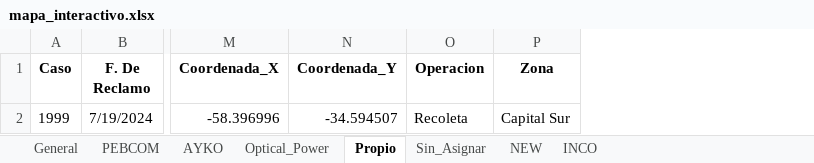
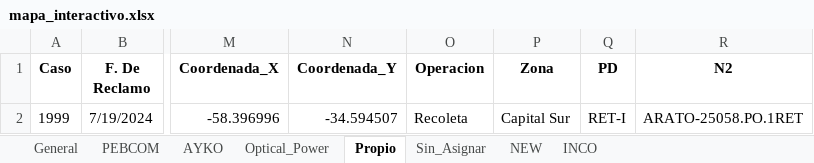
Before and after one commit to gestiondereclamosteco/pendientes_mantenimiento, an Excel workbook: mapa_interactivo.xlsx, sheet Propio, drawn as a sheet; only a part is shown, gaps mark what is left out; values as stored, in another font and other column widths than the file's, no borders; the diff names each change by its address in the sheet, - before the commit and + after, or states it on an @@ line.

```diff
--- a/mapa_interactivo.xlsx (sheet Propio)
+++ b/mapa_interactivo.xlsx (sheet Propio)
+column Q (PD), row 2: RET-I
+column R (N2), row 2: ARATO-25058.PO.1RET
```
Also changed, not shown: sheet INCO, sheet Optical_Power, sheet Sin_Asignar, sheet NEW, sheet AYKO, sheet PEBCOM, 1 more sheet, 1 other file.
